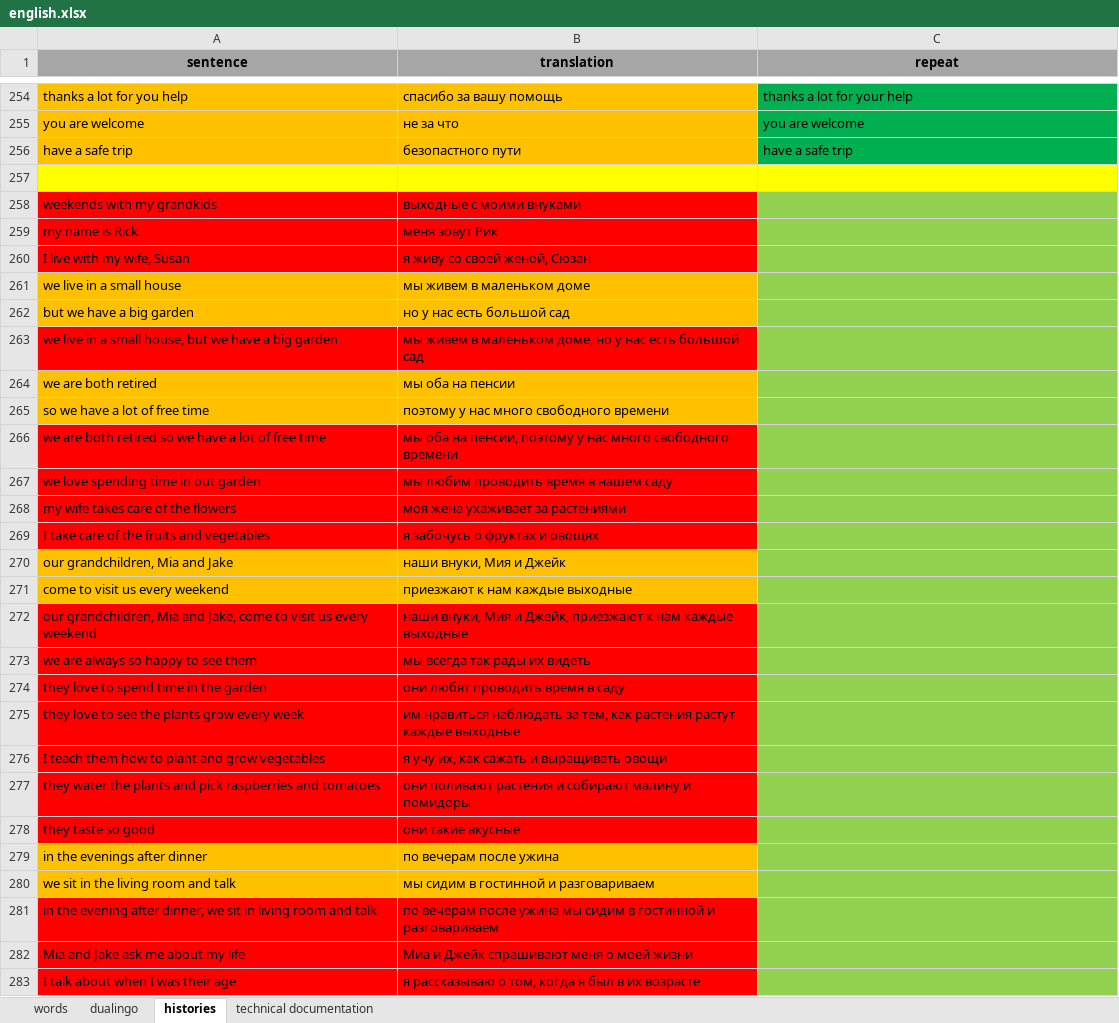
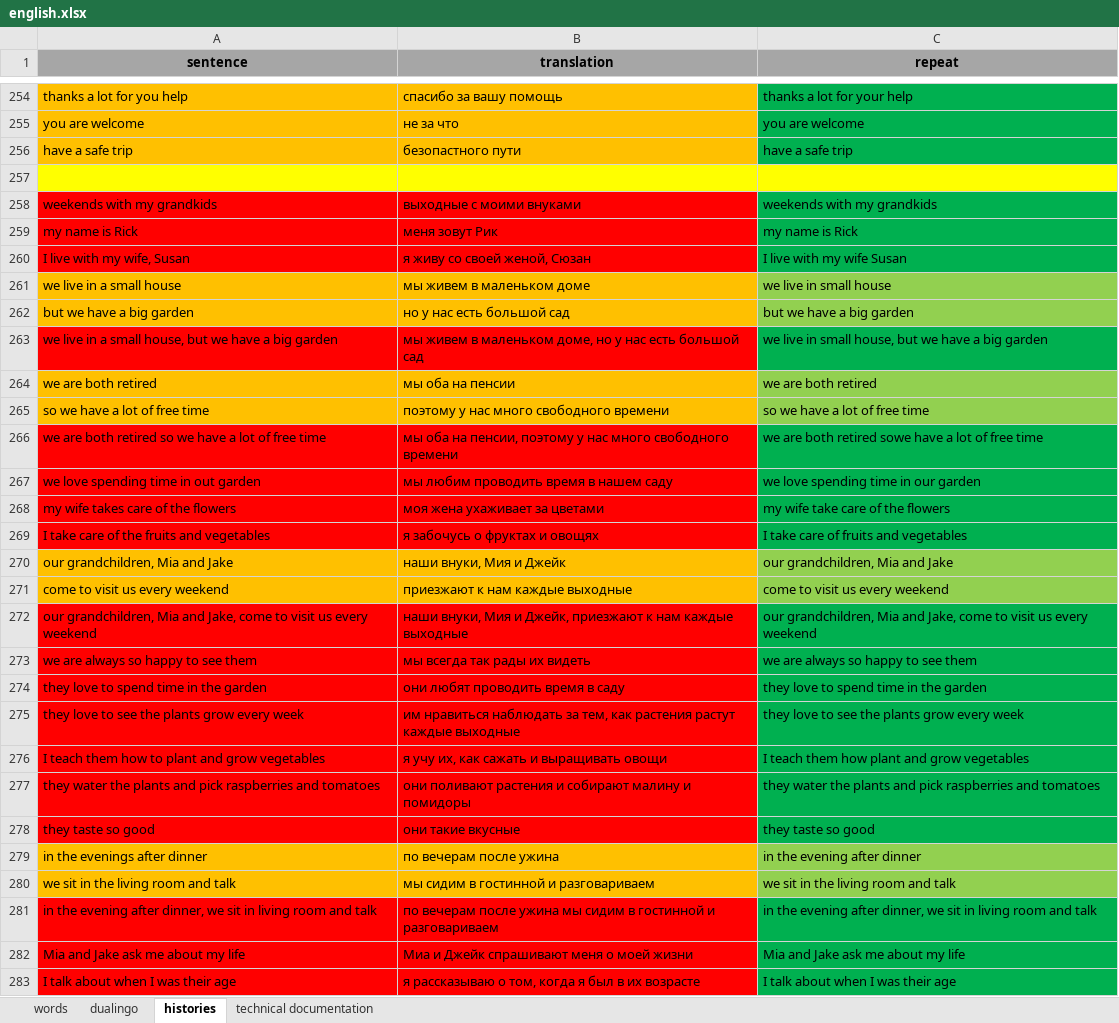
Before and after one commit to spech13/english, an Excel workbook: english.xlsx, sheet histories, drawn as a sheet; only a part is shown, gaps mark what is left out; values as stored, in another font and other column widths than the file's, no borders; the diff covers the shown part only; the diff names each change by its address in the sheet, - before the commit and + after, or states it on an @@ line.

Commit message:
Add translation to weekends with my grandkids history

```diff
--- a/english.xlsx (sheet histories)
+++ b/english.xlsx (sheet histories)
-C258 (repeat): (empty)
+C258 (repeat): weekends with my grandkids
-C258:C260 fill: #92D050
+C258:C260 fill: #00B050
-C259 (repeat): (empty)
+C259 (repeat): my name is Rick
-C260 (repeat): (empty)
+C260 (repeat): I live with my wife Susan
-C261 (repeat): (empty)
+C261 (repeat): we live in small house
-C262 (repeat): (empty)
+C262 (repeat): but we have a big garden
-C263 (repeat): (empty)
+C263 (repeat): we live in small house, but we have a big garden
-C263 fill: #92D050
+C263 fill: #00B050
-C264 (repeat): (empty)
+C264 (repeat): we are both retired
-C265 (repeat): (empty)
+C265 (repeat): so we have a lot of free time
-C266 (repeat): (empty)
+C266 (repeat): we are both retired sowe have a lot of free time
-C266:C269 fill: #92D050
+C266:C269 fill: #00B050
-C267 (repeat): (empty)
+C267 (repeat): we love spending time in our garden
-B268 (translation): моя жена ухаживает за растениями
+B268 (translation): моя жена ухаживает за цветами
-C268 (repeat): (empty)
+C268 (repeat): my wife take care of the flowers
-C269 (repeat): (empty)
+C269 (repeat): I take care of fruits and vegetables
-C270 (repeat): (empty)
+C270 (repeat): our grandchildren, Mia and Jake
-C271 (repeat): (empty)
+C271 (repeat): come to visit us every weekend
-C272 (repeat): (empty)
+C272 (repeat): our grandchildren, Mia and Jake, come to visit us every weekend
-C272:C278 fill: #92D050
+C272:C278 fill: #00B050
-C273 (repeat): (empty)
+C273 (repeat): we are always so happy to see them
-C274 (repeat): (empty)
+C274 (repeat): they love to spend time in the garden
-C275 (repeat): (empty)
+C275 (repeat): they love to see the plants grow every week
-C276 (repeat): (empty)
+C276 (repeat): I teach them how plant and grow vegetables
-C277 (repeat): (empty)
+C277 (repeat): they water the plants and pick raspberries and tomatoes
-C278 (repeat): (empty)
+C278 (repeat): they taste so good
-C279 (repeat): (empty)
+C279 (repeat): in the evening after dinner
-C280 (repeat): (empty)
+C280 (repeat): we sit in the living room and talk
-C281 (repeat): (empty)
+C281 (repeat): in the evening after dinner, we sit in living room and talk
-C281:C283 fill: #92D050
+C281:C283 fill: #00B050
-C282 (repeat): (empty)
+C282 (repeat): Mia and Jake ask me about my life
-C283 (repeat): (empty)
+C283 (repeat): I talk about when I was their age
```
Also changed, not shown: 15 edited cells and cell formats elsewhere in this sheet.
